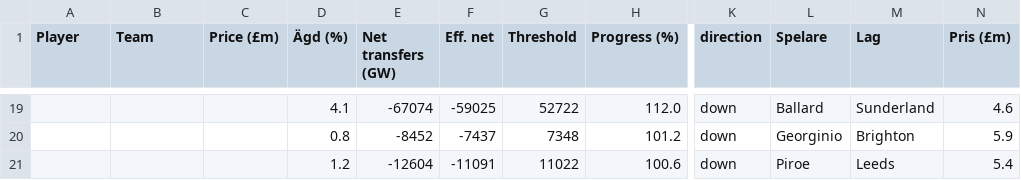
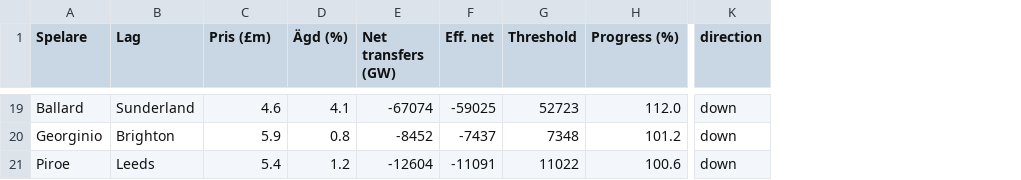
Before and after one commit to Limpan296/fpl-price-tracker, a CSV file: static/predictions.csv, drawn as a sheet; only a part is shown, gaps mark what is left out; the diff covers the shown part only; the diff names each change by its address in the sheet, - before the commit and + after, or states it on an @@ line.

```diff
--- a/static/predictions.csv
+++ b/static/predictions.csv
-column L (Spelare), rows 19-21: Ballard | Georginio | Piroe
-column M (Lag), rows 19-21: Sunderland | Brighton | Leeds
-column N (Pris (£m)), rows 19-21: 4.6 | 5.9 | 5.4
-A1: Player
+A1: Spelare
-B1: Team
+B1: Lag
-C1: Price (£m)
+C1: Pris (£m)
-A19 (Spelare): (empty)
+A19 (Spelare): Ballard
-B19 (Lag): (empty)
+B19 (Lag): Sunderland
-C19 (Pris (£m)): (empty)
+C19 (Pris (£m)): 4.6
-G19 (Threshold): 52722
+G19 (Threshold): 52723
-A20 (Spelare): (empty)
+A20 (Spelare): Georginio
-B20 (Lag): (empty)
+B20 (Lag): Brighton
-C20 (Pris (£m)): (empty)
+C20 (Pris (£m)): 5.9
-A21 (Spelare): (empty)
+A21 (Spelare): Piroe
-B21 (Lag): (empty)
+B21 (Lag): Leeds
-C21 (Pris (£m)): (empty)
+C21 (Pris (£m)): 5.4
```
Also changed, not shown: 28 edited cells elsewhere in this file.
